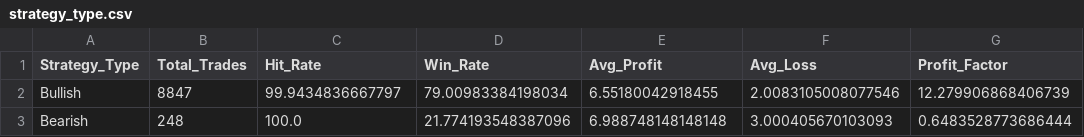
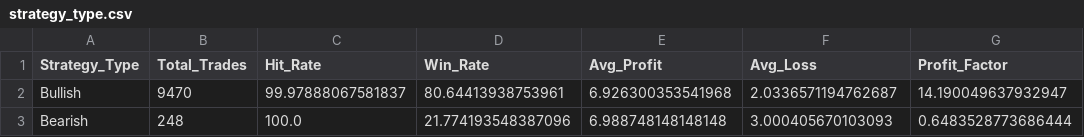
Before and after one commit to TeneikaAskew/stocks, a CSV file: earnings_options_analytics/outputs/csv_reports/strategy_type.csv, drawn as a sheet.

```diff
--- a/earnings_options_analytics/outputs/csv_reports/strategy_type.csv
+++ b/earnings_options_analytics/outputs/csv_reports/strategy_type.csv
@@ -1,3 +1,3 @@
 Strategy_Type,Total_Trades,Hit_Rate,Win_Rate,Avg_Profit,Avg_Loss,Profit_Factor
-Bullish,8847,99.9434836667797,79.00983384198034,6.55180042918455,2.0083105008077546,12.279906868406739
+Bullish,9470,99.97888067581837,80.64413938753961,6.926300353541968,2.0336571194762687,14.190049637932947
 Bearish,248,100.0,21.774193548387096,6.988748148148148,3.000405670103093,0.6483528773686444
```
Also changed, not shown: earnings_options_analytics/outputs/csv_reports/earnings_timing_pre_vs_post.csv, earnings_options_analytics/outputs/csv_reports/indicator_combinations.csv, 27 other files.
